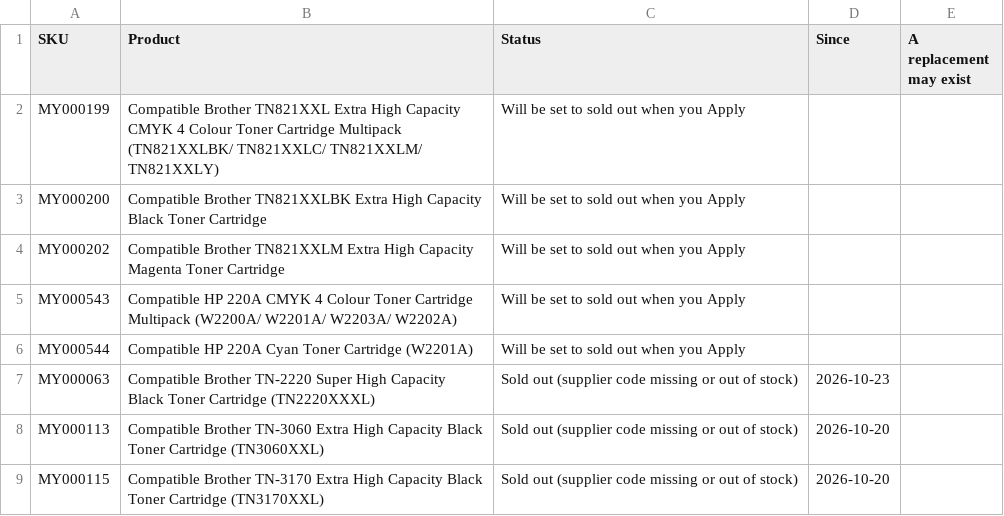
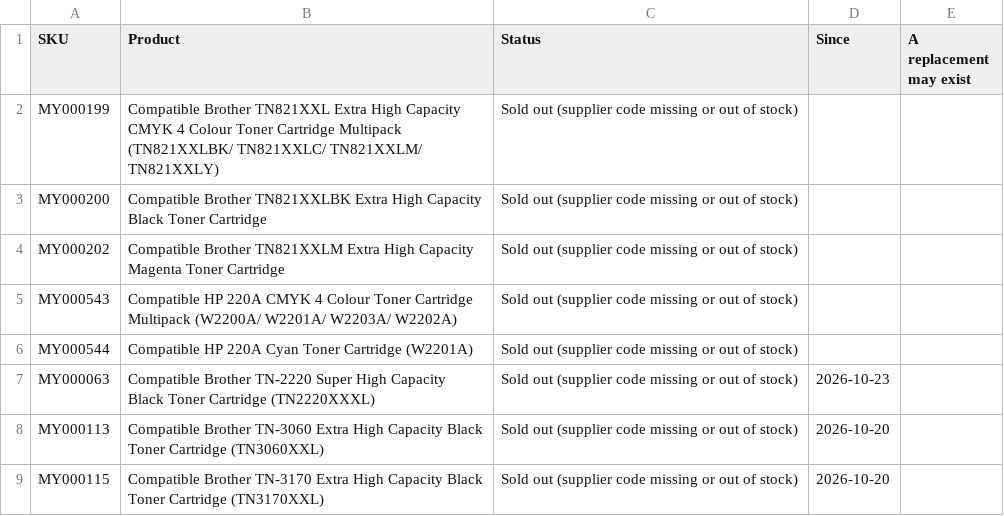
Before and after one commit to Gruffalos-Shadow-Hunt-140424/report-88ad8a3a92, a CSV file: sold-out.csv, drawn as a sheet; only a part is shown.

Commit message:
Update after apply

```diff
--- a/sold-out.csv
+++ b/sold-out.csv
@@ -1,7 +1,7 @@
 SKU,Product,Status,Since,A replacement may exist
-MY000199,Compatible Brother TN821XXL Extra High Capacity CMYK 4 Colour Toner Cartridge Multipack (TN821XXLBK/ TN821XXLC/ TN821XXLM/ TN821XXLY),Will be set to sold out when you Apply,,
-MY000200,Compatible Brother TN821XXLBK Extra High Capacity Black Toner Cartridge,Will be set to sold out when you Apply,,
-MY000202,Compatible Brother TN821XXLM Extra High Capacity Magenta Toner Cartridge,Will be set to sold out when you Apply,,
-MY000543,Compatible HP 220A CMYK 4 Colour Toner Cartridge Multipack (W2200A/ W2201A/ W2203A/ W2202A),Will be set to sold out when you Apply,,
-MY000544,Compatible HP 220A Cyan Toner Cartridge (W2201A),Will be set to sold out when you Apply,,
+MY000199,Compatible Brother TN821XXL Extra High Capacity CMYK 4 Colour Toner Cartridge Multipack (TN821XXLBK/ TN821XXLC/ TN821XXLM/ TN821XXLY),Sold out (supplier code missing or out of stock),,
+MY000200,Compatible Brother TN821XXLBK Extra High Capacity Black Toner Cartridge,Sold out (supplier code missing or out of stock),,
+MY000202,Compatible Brother TN821XXLM Extra High Capacity Magenta Toner Cartridge,Sold out (supplier code missing or out of stock),,
+MY000543,Compatible HP 220A CMYK 4 Colour Toner Cartridge Multipack (W2200A/ W2201A/ W2203A/ W2202A),Sold out (supplier code missing or out of stock),,
+MY000544,Compatible HP 220A Cyan Toner Cartridge (W2201A),Sold out (supplier code missing or out of stock),,
 MY000063,Compatible Brother TN-2220 Super High Capacity Black Toner Cartridge (TN2220XXXL),Sold out (supplier code missing or out of stock),2026-10-23,
```
Also changed, not shown: 2 other files.
